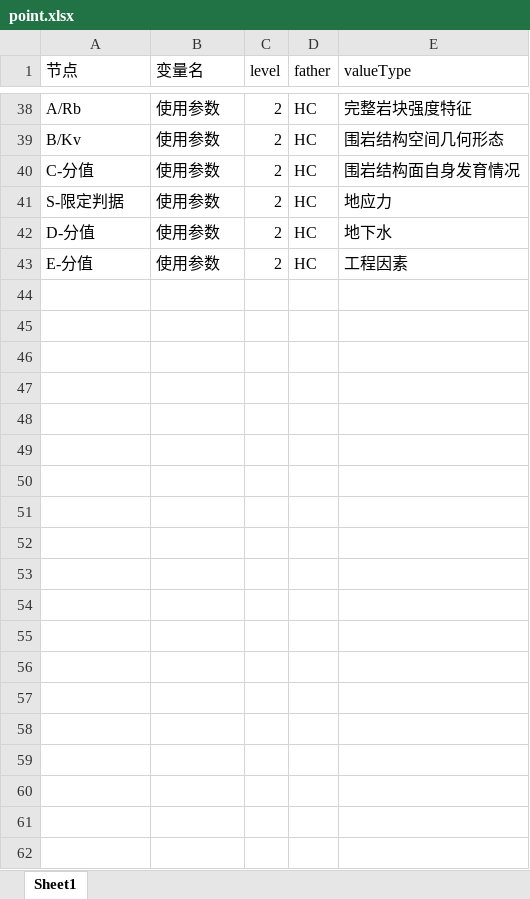
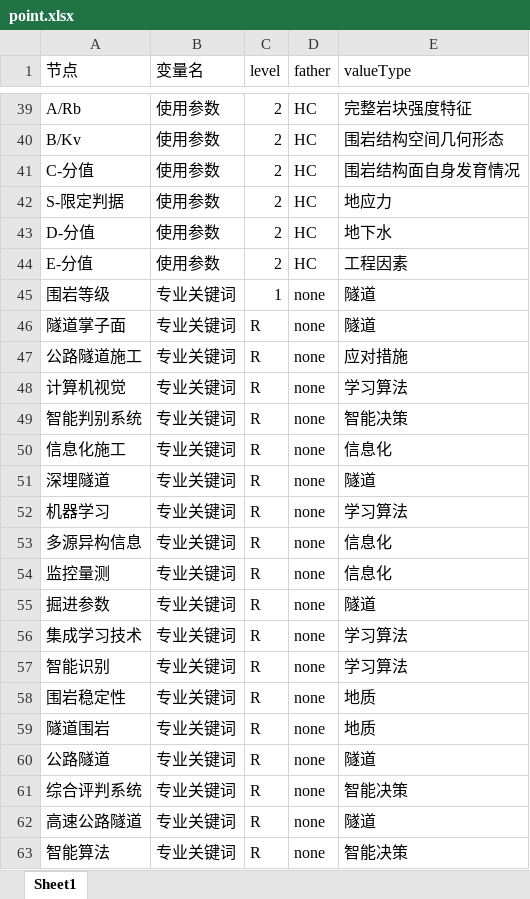
Before and after one commit to yuan-shuo/py_neo, an Excel workbook: point.xlsx, sheet Sheet1, drawn as a sheet; only a part is shown, gaps mark what is left out; values as stored, in another font and other column widths than the file's, no borders; the diff covers the shown part only; the diff names each change by its address in the sheet, - before the commit and + after, or states it on an @@ line.

```diff
--- a/point.xlsx (sheet Sheet1)
+++ b/point.xlsx (sheet Sheet1)
+row 45: 围岩等级 | 专业关键词 | 1 | none | 隧道
+row 46: 隧道掌子面 | 专业关键词 | R | none | 隧道
+row 47: 公路隧道施工 | 专业关键词 | R | none | 应对措施
+row 48: 计算机视觉 | 专业关键词 | R | none | 学习算法
+row 49: 智能判别系统 | 专业关键词 | R | none | 智能决策
+row 50: 信息化施工 | 专业关键词 | R | none | 信息化
+row 51: 深埋隧道 | 专业关键词 | R | none | 隧道
+row 52: 机器学习 | 专业关键词 | R | none | 学习算法
+row 53: 多源异构信息 | 专业关键词 | R | none | 信息化
+row 54: 监控量测 | 专业关键词 | R | none | 信息化
+row 55: 掘进参数 | 专业关键词 | R | none | 隧道
+row 56: 集成学习技术 | 专业关键词 | R | none | 学习算法
+row 57: 智能识别 | 专业关键词 | R | none | 学习算法
+row 58: 围岩稳定性 | 专业关键词 | R | none | 地质
+row 59: 隧道围岩 | 专业关键词 | R | none | 地质
+row 60: 公路隧道 | 专业关键词 | R | none | 隧道
+row 61: 综合评判系统 | 专业关键词 | R | none | 智能决策
+row 62: 高速公路隧道 | 专业关键词 | R | none | 隧道
+row 63: 智能算法 | 专业关键词 | R | none | 智能决策
```
Also changed, not shown: 100 added rows elsewhere in this sheet, 1 other file.
